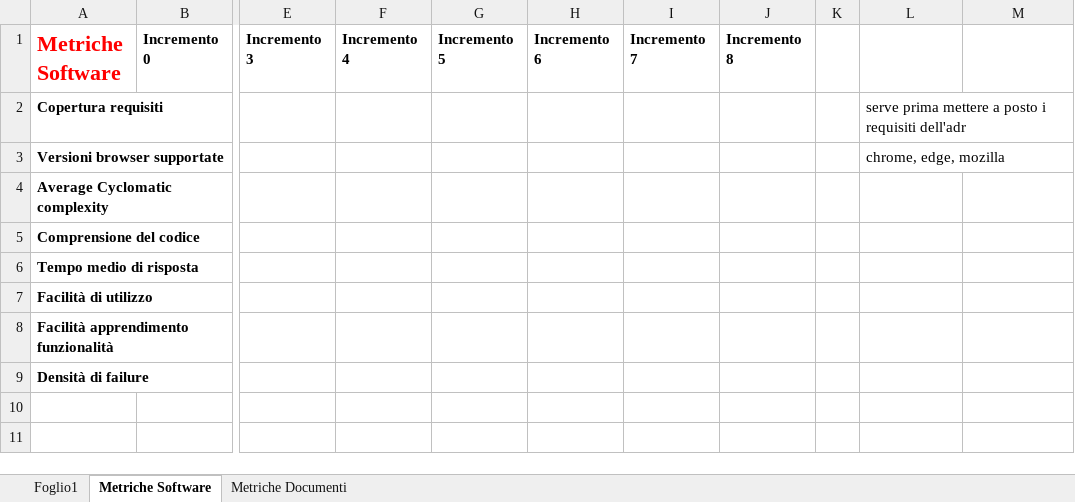
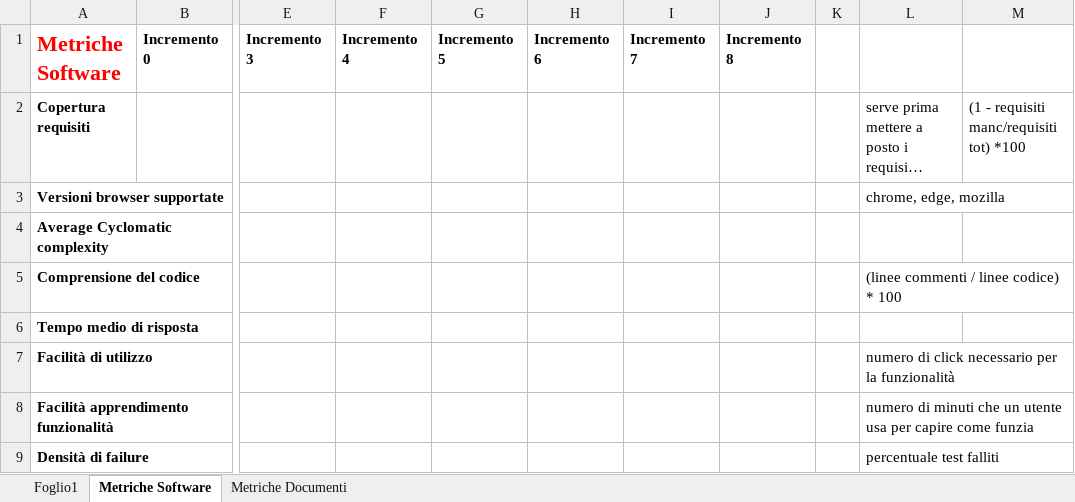
Before and after one commit to CodeBusterswe/CodeBusters-Docs, an Excel workbook: DocEsterna/PianoDiQualifica/Images/graficiGulpease nuovo.xlsx, sheet Metriche Software, drawn as a sheet; only a part is shown, gaps mark what is left out; long unchanged cells end in …; values as stored, in another font and other column widths than the file's, no borders; the diff names each change by its address in the sheet, - before the commit and + after, or states it on an @@ line.

Commit message:
bozza metriche software / gulpease?? / errori

```diff
--- a/DocEsterna/PianoDiQualifica/Images/graficiGulpease nuovo.xlsx (sheet Metriche Software)
+++ b/DocEsterna/PianoDiQualifica/Images/graficiGulpease nuovo.xlsx (sheet Metriche Software)
-M2: (empty)
+M2: (1 - requisiti manc/requisiti tot) *100
-L5: (empty)
+L5: (linee commenti / linee codice) * 100
-L7: (empty)
+L7: numero di click necessario per la funzionalità
-L8: (empty)
+L8: numero di minuti che un utente usa per capire come funzia
-L9: (empty)
+L9: percentuale test falliti
```
Also changed, not shown: sheet Metriche Documenti, charts or pictures.
